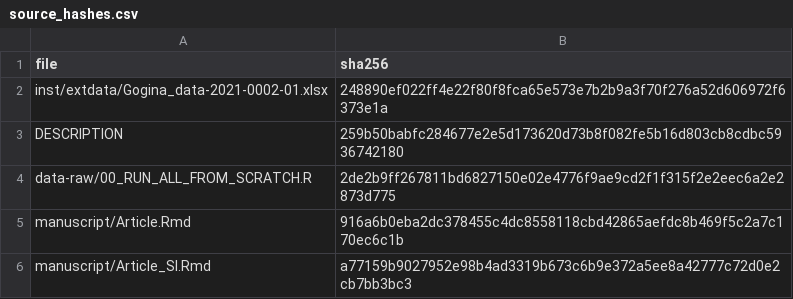
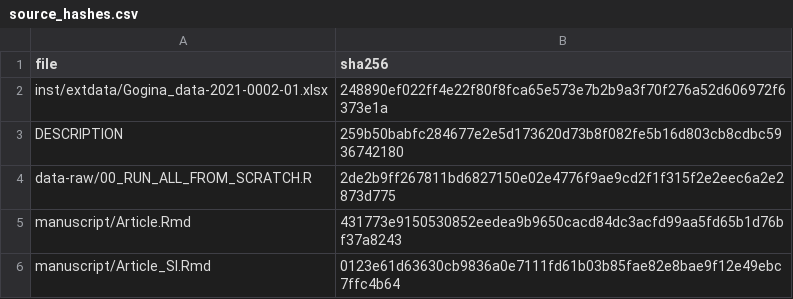
Before and after one commit to FlorenceMounier/chopin.BMF, a CSV file: results/provenance/source_hashes.csv, drawn as a sheet.

```diff
--- a/results/provenance/source_hashes.csv
+++ b/results/provenance/source_hashes.csv
@@ -4,3 +4,3 @@ DESCRIPTION,259b50babfc284677e2e5d173620d73b8f082fe5b16d803cb8cdbc5936742180
 data-raw/00_RUN_ALL_FROM_SCRATCH.R,2de2b9ff267811bd6827150e02e4776f9ae9cd2f1f315f2e2eec6a2e2873d775
-manuscript/Article.Rmd,916a6b0eba2dc378455c4dc8558118cbd42865aefdc8b469f5c2a7c170ec6c1b
-manuscript/Article_SI.Rmd,a77159b9027952e98b4ad3319b673c6b9e372a5ee8a42777c72d0e2cb7bb3bc3
+manuscript/Article.Rmd,431773e9150530852eedea9b9650cacd84dc3acfd99aa5fd65b1d76bf37a8243
+manuscript/Article_SI.Rmd,0123e61d63630cb9836a0e7111fd61b03b85fae82e8bae9f12e49ebc7ffc4b64
```
Also changed, not shown: 17 other files.
